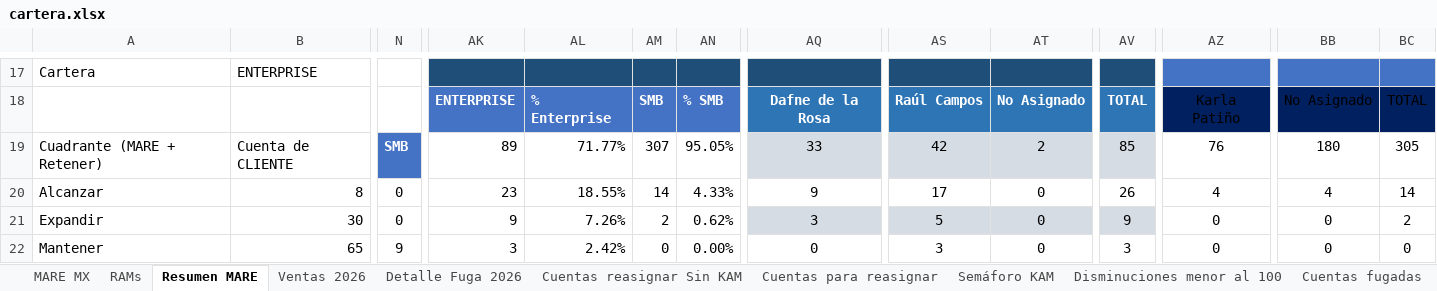
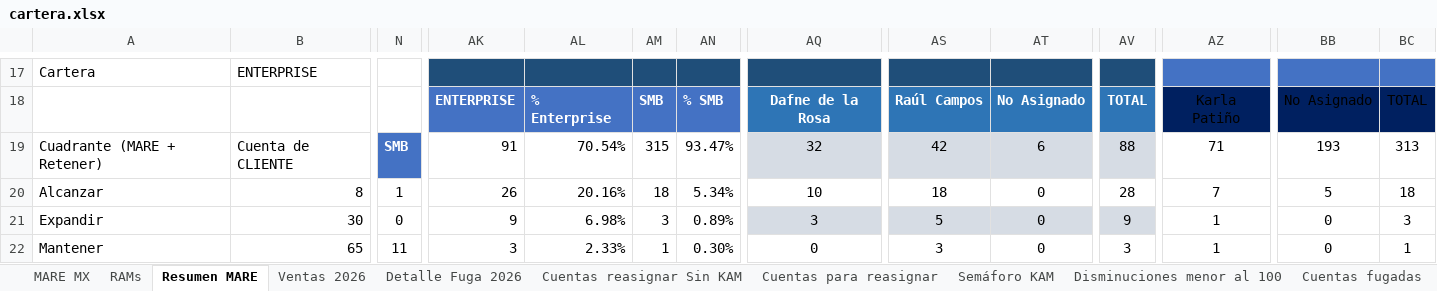
Before and after one commit to fdurancontreras4-ui/monitor-cartera-mx, an Excel workbook: cartera.xlsx, sheet Resumen MARE, drawn as a sheet; only a part is shown, gaps mark what is left out; values as stored, in another font and other column widths than the file's, no borders; conditional formats and table styles not drawn; the diff covers the shown part only; the diff names each change by its address in the sheet, - before the commit and + after, or states it on an @@ line.

```diff
--- a/cartera.xlsx (sheet Resumen MARE)
+++ b/cartera.xlsx (sheet Resumen MARE)
-AK19: 89
+AK19: 91
-AL19: 71.77%
+AL19: 70.54%
-AM19: 307
+AM19: 315
-AN19: 95.05%
+AN19: 93.47%
-AQ19: 33
+AQ19: 32
-AT19: 2
+AT19: 6
-AV19: 85
+AV19: 88
-AZ19: 76
+AZ19: 71
-BB19: 180
+BB19: 193
-BC19: 305
+BC19: 313
-N20: 0
+N20: 1
-AK20: 23
+AK20: 26
-AL20: 18.55%
+AL20: 20.16%
-AM20: 14
+AM20: 18
-AN20: 4.33%
+AN20: 5.34%
-AQ20: 9
+AQ20: 10
-AS20: 17
+AS20: 18
-AV20: 26
+AV20: 28
-AZ20: 4
+AZ20: 7
-BB20: 4
+BB20: 5
-BC20: 14
+BC20: 18
-AL21: 7.26%
+AL21: 6.98%
-AM21: 2
+AM21: 3
-AN21: 0.62%
+AN21: 0.89%
-AZ21:AZ22: 0
+AZ21:AZ22: 1
-BC21: 2
+BC21: 3
-N22: 9
+N22: 11
-AL22: 2.42%
+AL22: 2.33%
-AM22: 0
+AM22: 1
-AN22: 0.00%
+AN22: 0.30%
-BC22: 0
+BC22: 1
```
Also changed, not shown: 87 edited cells elsewhere in this sheet, sheet MARE MX, sheet Detalle Fuga 2026, sheet Ventas 2026, sheet RAMs, sheet Semáforo KAM, formulas that keep their value, hidden cells.
